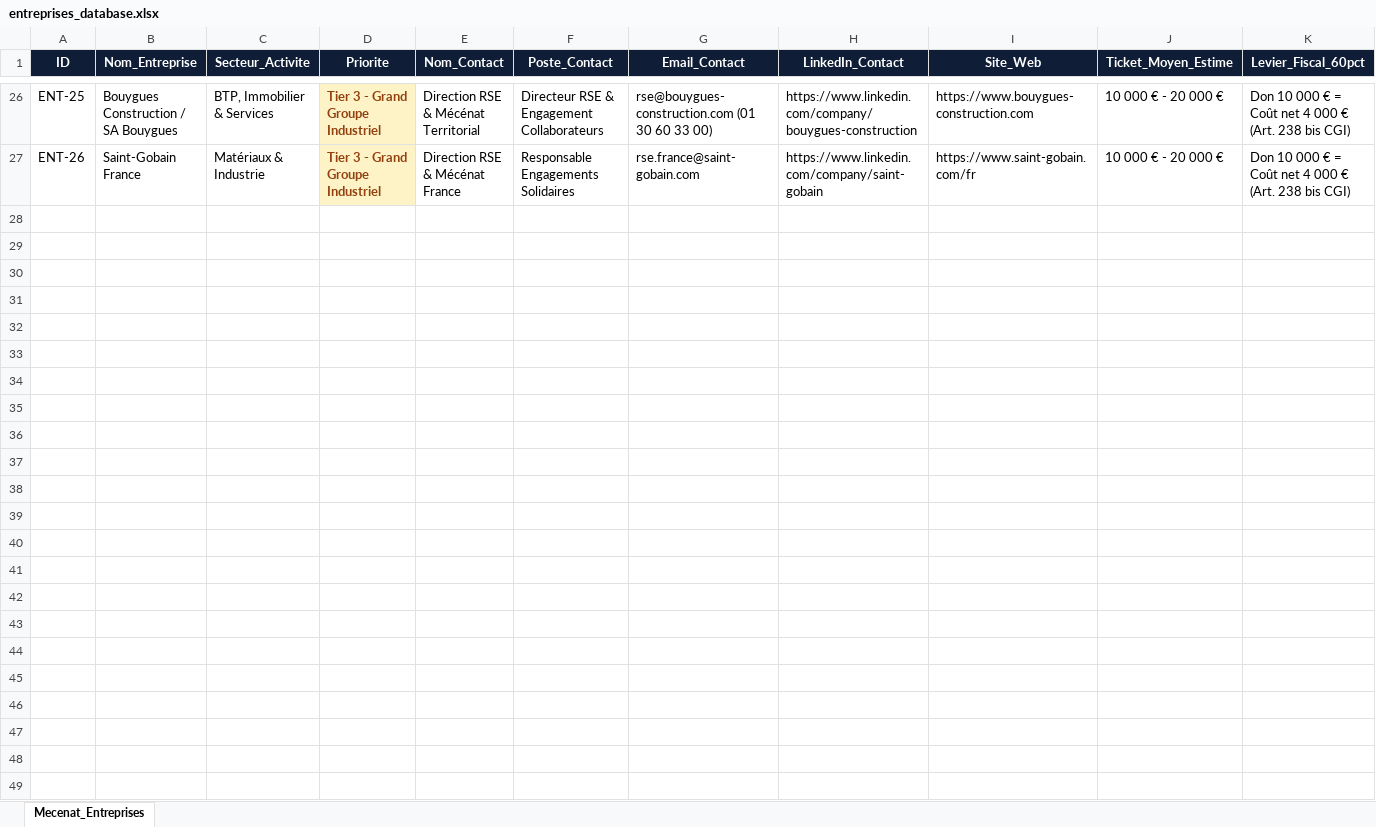
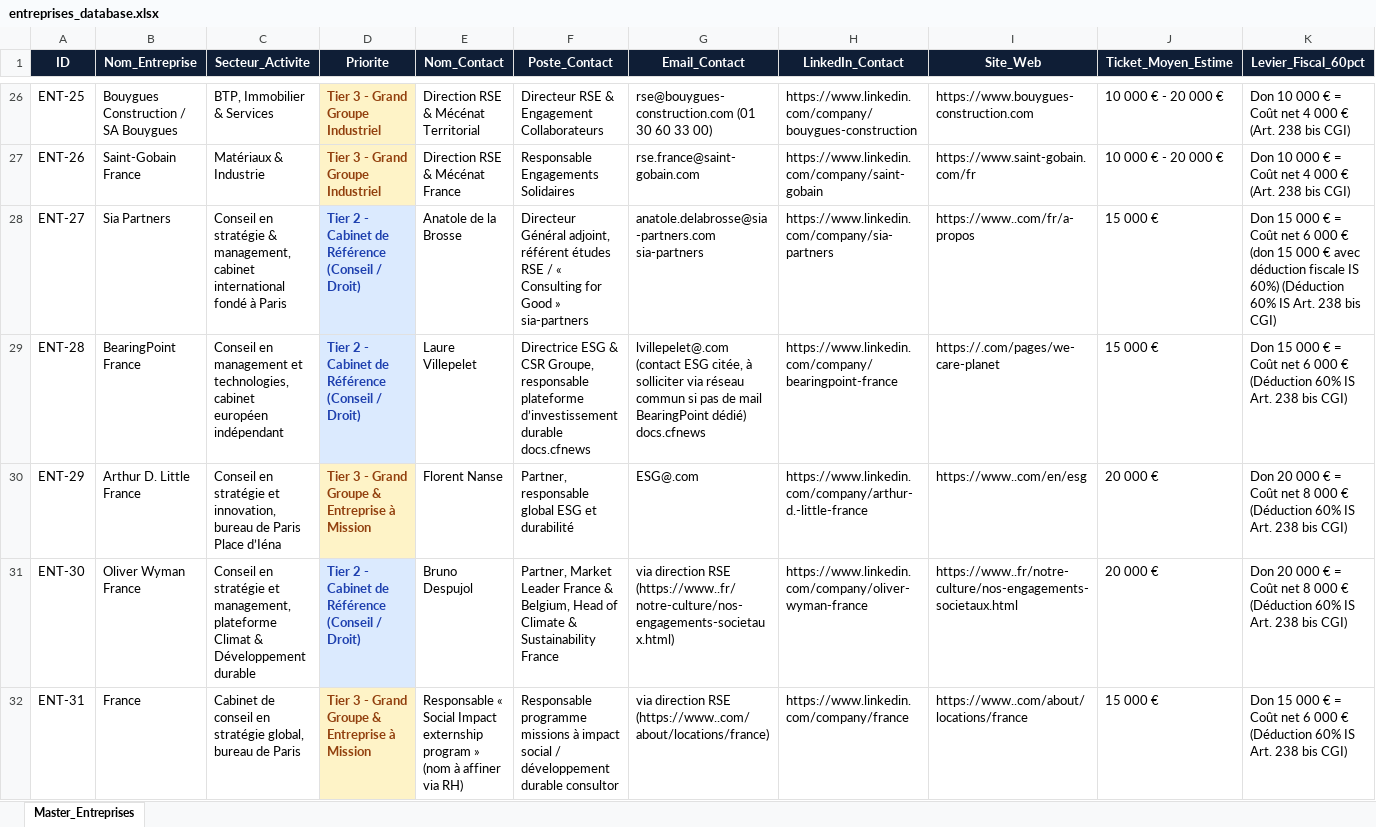
Before and after one commit to Iliesseu28/ambition-campus, an Excel workbook: prospection/entreprises/entreprises_database.xlsx, sheet Master_Entreprises, drawn as a sheet; only a part is shown, gaps mark what is left out; values as stored, in another font and other column widths than the file's, no borders; rows hold the shown columns only; the diff covers the shown part only; the diff names each change by its address in the sheet, - before the commit and + after, or states it on an @@ line.

Commit message:
Mise a jour Master Base Entreprises: 48 entreprises qualifiees CSV/Excel et 48 emails de prospection

```diff
--- a/prospection/entreprises/entreprises_database.xlsx (sheet Master_Entreprises)
+++ b/prospection/entreprises/entreprises_database.xlsx (sheet Master_Entreprises)
-sheet tab: Mecenat_Entreprises
+sheet tab: Master_Entreprises
+row 28: ENT-27 | Sia Partners | Conseil en stratégie & management, cabinet international fondé à Paris | Tier 2 - Cabinet de Référence (Conseil / Droit) | Anatole de la Brosse | Directeur Général adjoint, référent études RSE / « Consulting for Good » sia-partners | anatole.delabrosse@sia-partners.com sia-partners | https://www.linkedin.com/company/sia-partners | https://www..com/fr/a-propos | 15 000 € | Don 15 000 € = Coût net 6 000 € (don 15 000 € avec déduction fiscale IS 60%) (Déduction 60% IS Art. 238 bis CGI)
+row 29: ENT-28 | BearingPoint France | Conseil en management et technologies, cabinet européen indépendant | Tier 2 - Cabinet de Référence (Conseil / Droit) | Laure Villepelet | Directrice ESG & CSR Groupe, responsable plateforme d’investissement durable docs.cfnews | lvillepelet@.com (contact ESG citée, à solliciter via réseau commun si pas de mail BearingPoint dédié) docs.cfnews | https://www.linkedin.com/company/bearingpoint-france | https://.com/pages/we-care-planet | 15 000 € | Don 15 000 € = Coût net 6 000 € (Déduction 60% IS Art. 238 bis CGI)
+row 30: ENT-29 | Arthur D. Little France | Conseil en stratégie et innovation, bureau de Paris Place d’Iéna | Tier 3 - Grand Groupe & Entreprise à Mission | Florent Nanse | Partner, responsable global ESG et durabilité | ESG@.com | https://www.linkedin.com/company/arthur-d.-little-france | https://www..com/en/esg | 20 000 € | Don 20 000 € = Coût net 8 000 € (Déduction 60% IS Art. 238 bis CGI)
+row 31: ENT-30 | Oliver Wyman France | Conseil en stratégie et management, plateforme Climat & Développement durable | Tier 2 - Cabinet de Référence (Conseil / Droit) | Bruno Despujol | Partner, Market Leader France & Belgium, Head of Climate & Sustainability France | via direction RSE (https://www..fr/notre-culture/nos-engagements-societaux.html) | https://www.linkedin.com/company/oliver-wyman-france | https://www..fr/notre-culture/nos-engagements-societaux.html | 20 000 € | Don 20 000 € = Coût net 8 000 € (Déduction 60% IS Art. 238 bis CGI)
+row 32: ENT-31 | France | Cabinet de conseil en stratégie global, bureau de Paris | Tier 3 - Grand Groupe & Entreprise à Mission | Responsable « Social Impact externship program » (nom à affiner via RH) | Responsable programme missions à impact social / développement durable consultor | via direction RSE (https://www..com/about/locations/france) | https://www.linkedin.com/company/france | https://www..com/about/locations/france | 15 000 € | Don 15 000 € = Coût net 6 000 € (Déduction 60% IS Art. 238 bis CGI)
```
Also changed, not shown: 17 added rows and 1 edited cell elsewhere in this sheet, 54 other files.
